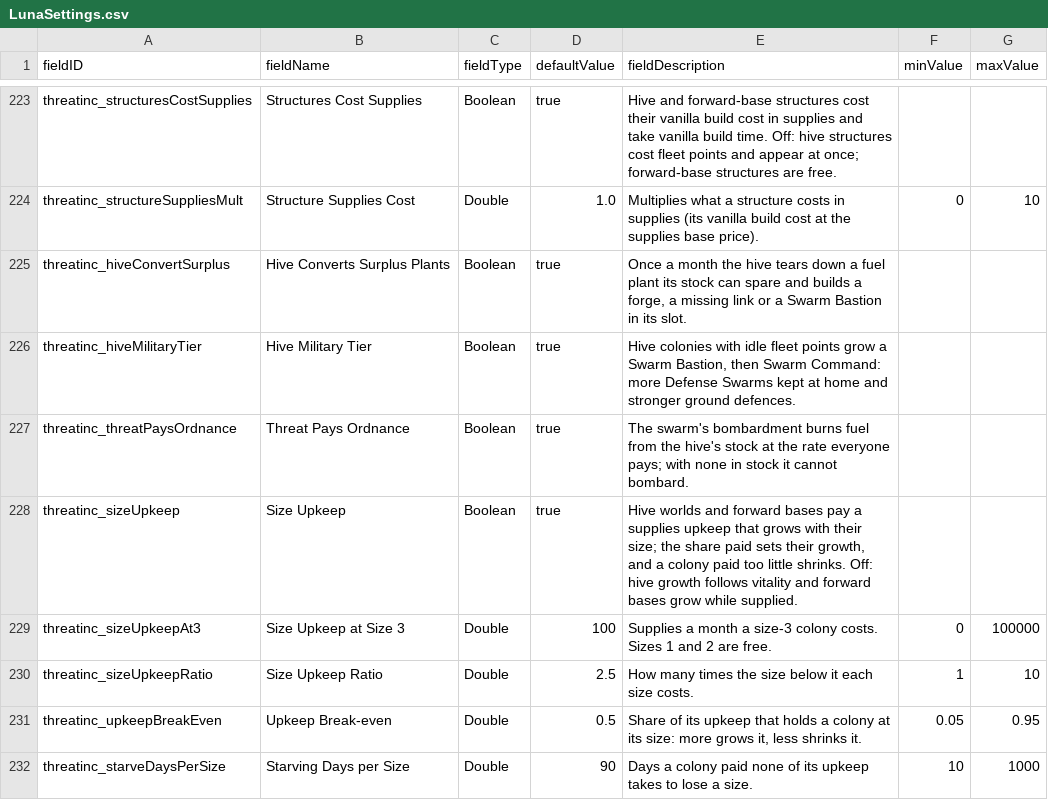
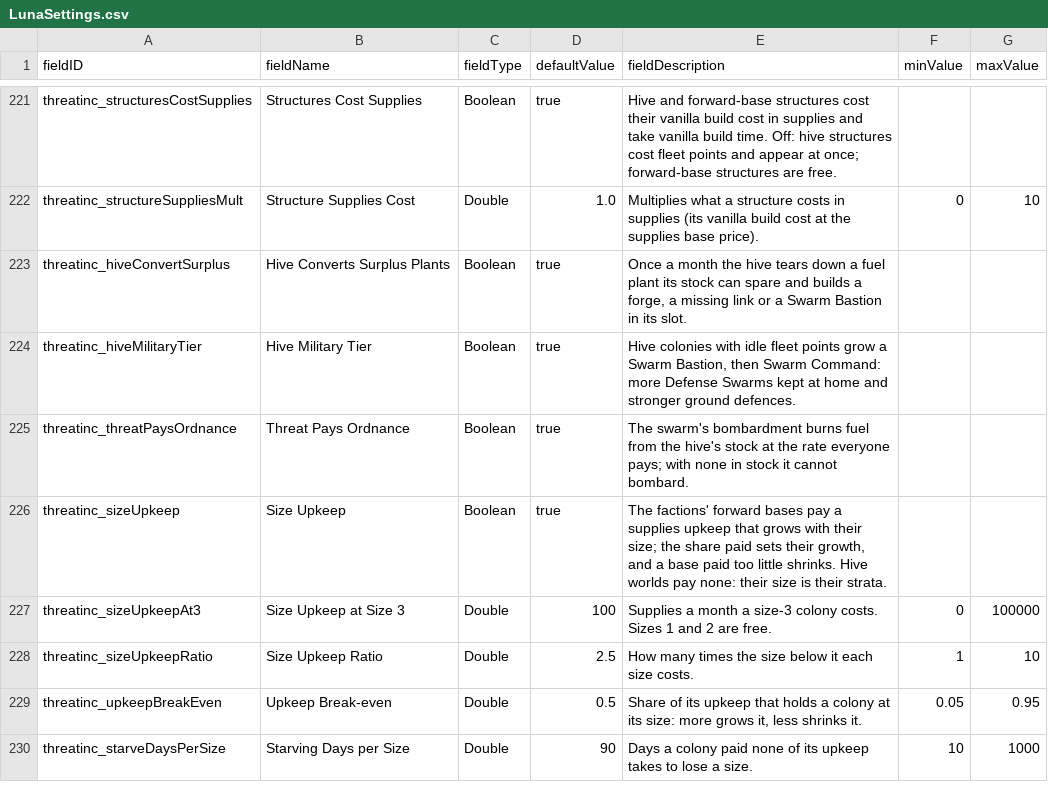
Before and after one commit to pogoman/ThreatIncursion, a CSV file: data/config/LunaSettings.csv, drawn as a sheet; only a part is shown, gaps mark what is left out; the diff covers the shown part only.

```diff
--- a/data/config/LunaSettings.csv
+++ b/data/config/LunaSettings.csv
@@ -227,3 +225,3 @@ threatinc_hiveMilitaryTier,Hive Military Tier,Boolean,true,"Hive colonies with i
 threatinc_threatPaysOrdnance,Threat Pays Ordnance,Boolean,true,"The swarm's bombardment burns fuel from the hive's stock at the rate everyone pays; with none in stock it cannot bombard.",,
-threatinc_sizeUpkeep,Size Upkeep,Boolean,true,"Hive worlds and forward bases pay a supplies upkeep that grows with their size; the share paid sets their growth, and a colony paid too little shrinks. Off: hive growth follows vitality and forward bases grow while supplied.",,
+threatinc_sizeUpkeep,Size Upkeep,Boolean,true,"The factions' forward bases pay a supplies upkeep that grows with their size; the share paid sets their growth, and a base paid too little shrinks. Hive worlds pay none: their size is their strata.",,
 threatinc_sizeUpkeepAt3,Size Upkeep at Size 3,Double,100,"Supplies a month a size-3 colony costs. Sizes 1 and 2 are free.",0,100000
```
Also changed, not shown: 2 added rows and 9 removed rows elsewhere in this file, 22 other files.
